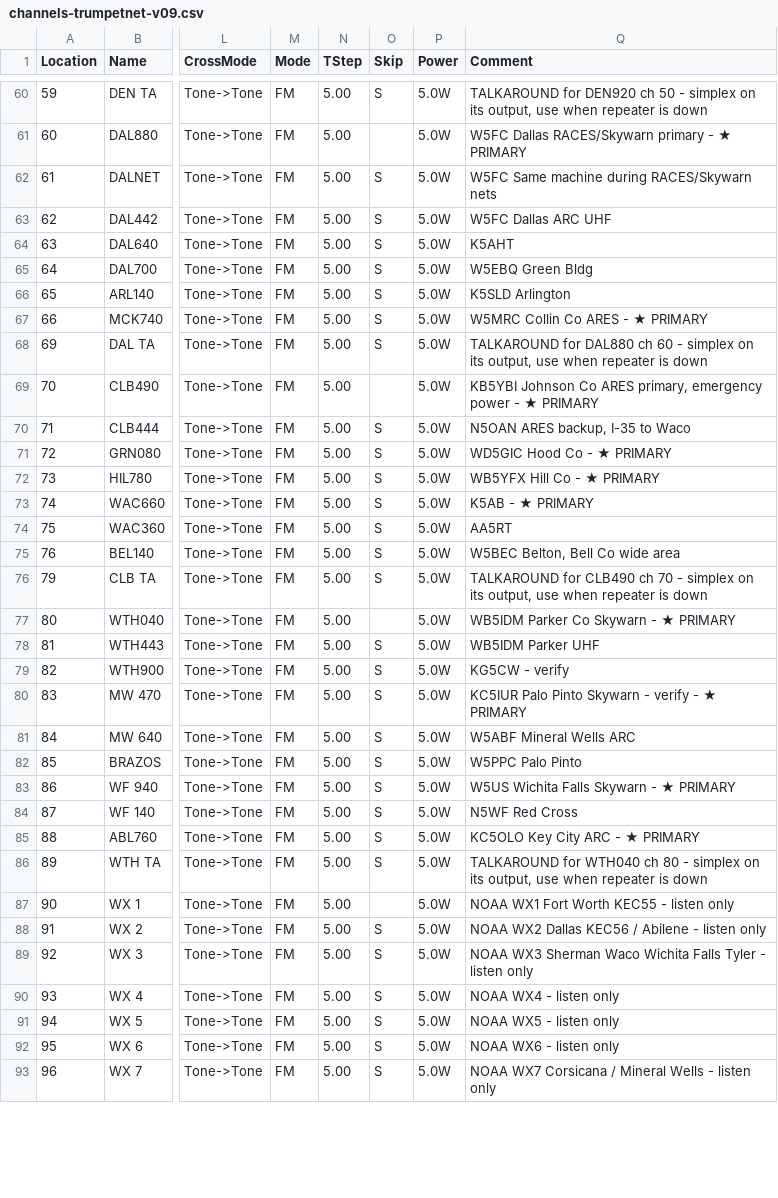
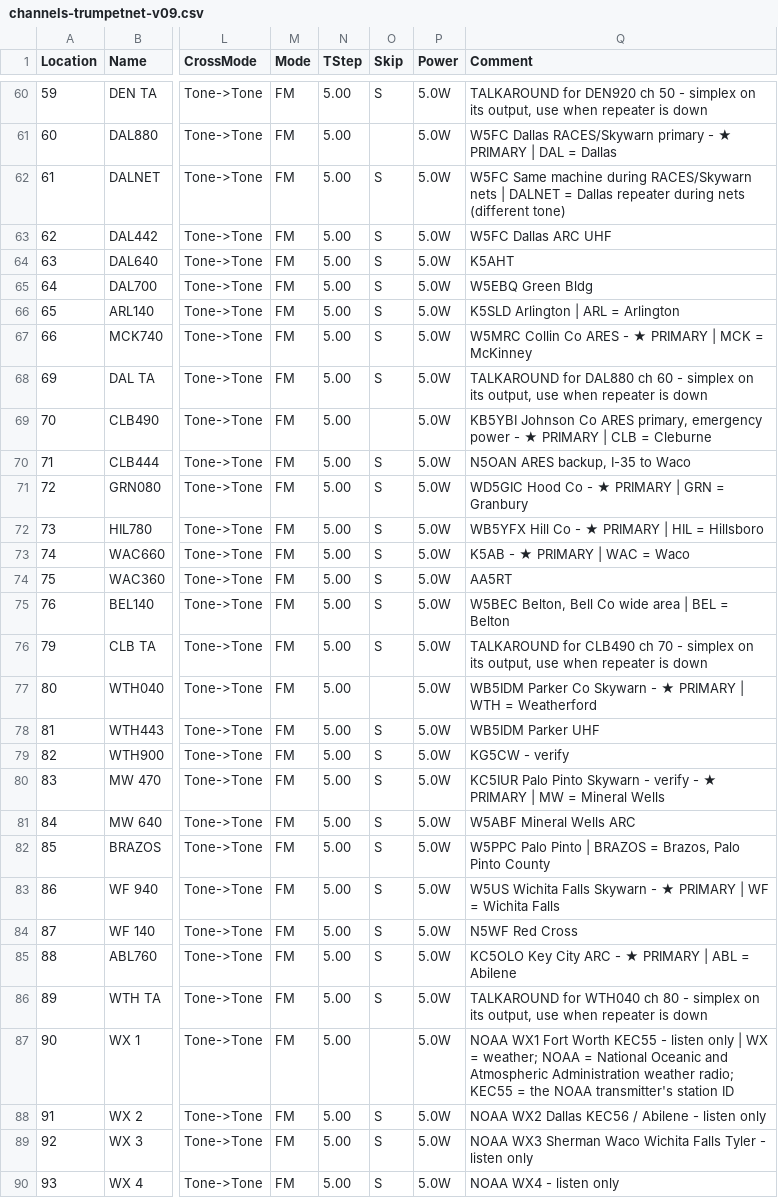
Before and after one commit to DeanGadberry/DeanGadberry.github.io, a CSV file: trumpetnet/channels-trumpetnet-v09.csv, drawn as a sheet; only a part is shown, gaps mark what is left out; the shorter side is filled out with more unchanged rows; the diff covers the shown part only; the diff names each change by its address in the sheet, - before the commit and + after, or states it on an @@ line.

```diff
--- a/trumpetnet/channels-trumpetnet-v09.csv
+++ b/trumpetnet/channels-trumpetnet-v09.csv
-Q61 (Comment): …★ PRIMARY
+Q61 (Comment): …★ PRIMARY | DAL = Dallas
-Q62 (Comment): …RACES/Skywarn nets
+Q62 (Comment): …RACES/Skywarn nets | DALNET = Dallas repeater during nets (different tone)
-Q66 (Comment): K5SLD Arlington
+Q66 (Comment): K5SLD Arlington | ARL = Arlington
-Q67 (Comment): W5MRC Collin Co ARES - ★ PRIMARY
+Q67 (Comment): W5MRC Collin Co ARES - ★ PRIMARY | MCK = McKinney
-Q69 (Comment): …★ PRIMARY
+Q69 (Comment): …★ PRIMARY | CLB = Cleburne
-Q71 (Comment): WD5GIC Hood Co - ★ PRIMARY
+Q71 (Comment): WD5GIC Hood Co - ★ PRIMARY | GRN = Granbury
-Q72 (Comment): WB5YFX Hill Co - ★ PRIMARY
+Q72 (Comment): WB5YFX Hill Co - ★ PRIMARY | HIL = Hillsboro
-Q73 (Comment): K5AB - ★ PRIMARY
+Q73 (Comment): K5AB - ★ PRIMARY | WAC = Waco
-Q75 (Comment): W5BEC Belton, Bell Co wide area
+Q75 (Comment): W5BEC Belton, Bell Co wide area | BEL = Belton
-Q77 (Comment): …★ PRIMARY
+Q77 (Comment): …★ PRIMARY | WTH = Weatherford
-Q80 (Comment): …★ PRIMARY
+Q80 (Comment): …★ PRIMARY | MW = Mineral Wells
-Q82 (Comment): W5PPC Palo Pinto
+Q82 (Comment): W5PPC Palo Pinto | BRAZOS = Brazos, Palo Pinto County
-Q83 (Comment): …★ PRIMARY
+Q83 (Comment): …★ PRIMARY | WF = Wichita Falls
-Q85 (Comment): KC5OLO Key City ARC - ★ PRIMARY
+Q85 (Comment): KC5OLO Key City ARC - ★ PRIMARY | ABL = Abilene
-Q87 (Comment): …listen only
+Q87 (Comment): …listen only | WX = weather; NOAA = National Oceanic and Atmospheric Administration weather radio; KEC55 = the NOAA transmitter's station ID
```
Also changed, not shown: 26 edited cells elsewhere in this file, 1 other file.
